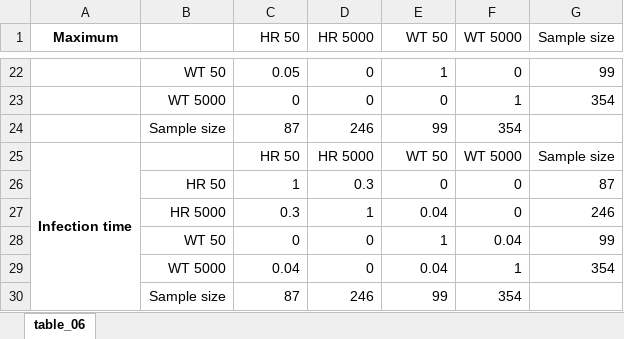
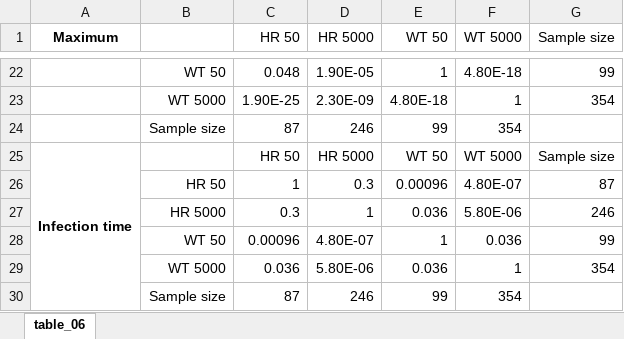
Before and after one commit to clauswilke/Guo_etal_SCV, an Excel workbook: tables/table_06_v2.xlsx, sheet table_06, drawn as a sheet; only a part is shown, gaps mark what is left out; values as stored, in another font and other column widths than the file's, no borders; the diff covers the shown part only; the diff names each change by its address in the sheet, - before the commit and + after, or states it on an @@ line.

```diff
--- a/tables/table_06_v2.xlsx (sheet table_06)
+++ b/tables/table_06_v2.xlsx (sheet table_06)
-C22 (HR 50): 0.05
+C22 (HR 50): 0.048
-D22 (HR 5000): 0
+D22 (HR 5000): 1.90E-05
-F22 (WT 5000): 0
+F22 (WT 5000): 4.80E-18
-C23 (HR 50): 0
+C23 (HR 50): 1.90E-25
-D23 (HR 5000): 0
+D23 (HR 5000): 2.30E-09
-E23 (WT 50): 0
+E23 (WT 50): 4.80E-18
-E26 (WT 50): 0
+E26 (WT 50): 0.00096
-F26 (WT 5000): 0
+F26 (WT 5000): 4.80E-07
-E27 (WT 50): 0.04
+E27 (WT 50): 0.036
-F27 (WT 5000): 0
+F27 (WT 5000): 5.80E-06
-C28 (HR 50): 0
+C28 (HR 50): 0.00096
-D28 (HR 5000): 0
+D28 (HR 5000): 4.80E-07
-F28 (WT 5000): 0.04
+F28 (WT 5000): 0.036
-C29 (HR 50): 0.04
+C29 (HR 50): 0.036
-D29 (HR 5000): 0
+D29 (HR 5000): 5.80E-06
-E29 (WT 50): 0.04
+E29 (WT 50): 0.036
```
Also changed, not shown: 30 edited cells elsewhere in this sheet, tables/table_04_v2.xlsx, tables/table_05_v2.xlsx, 14 other files.
